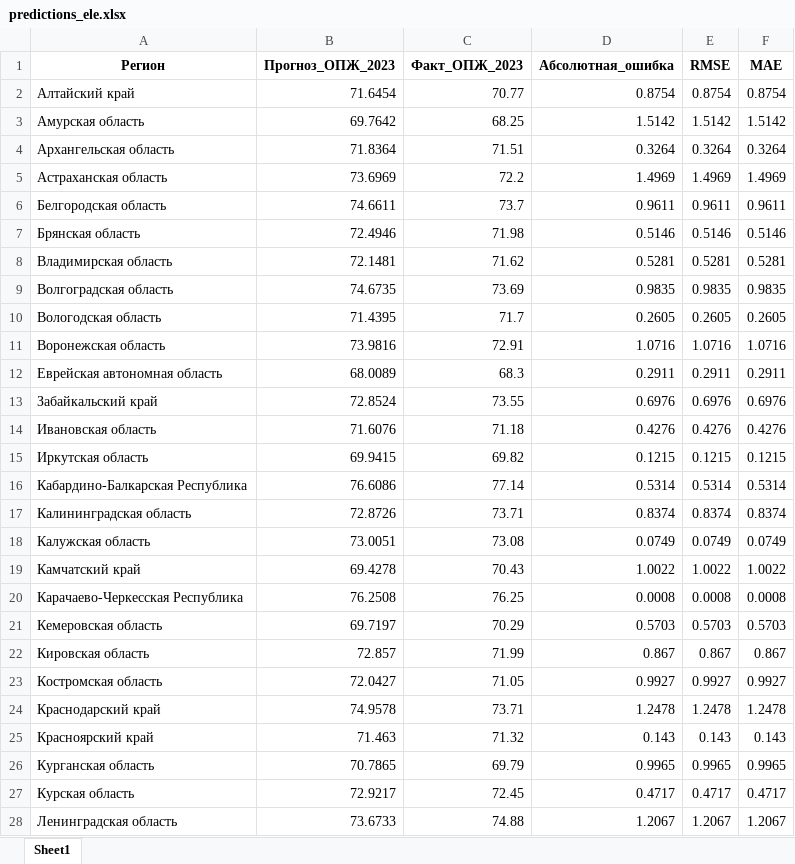
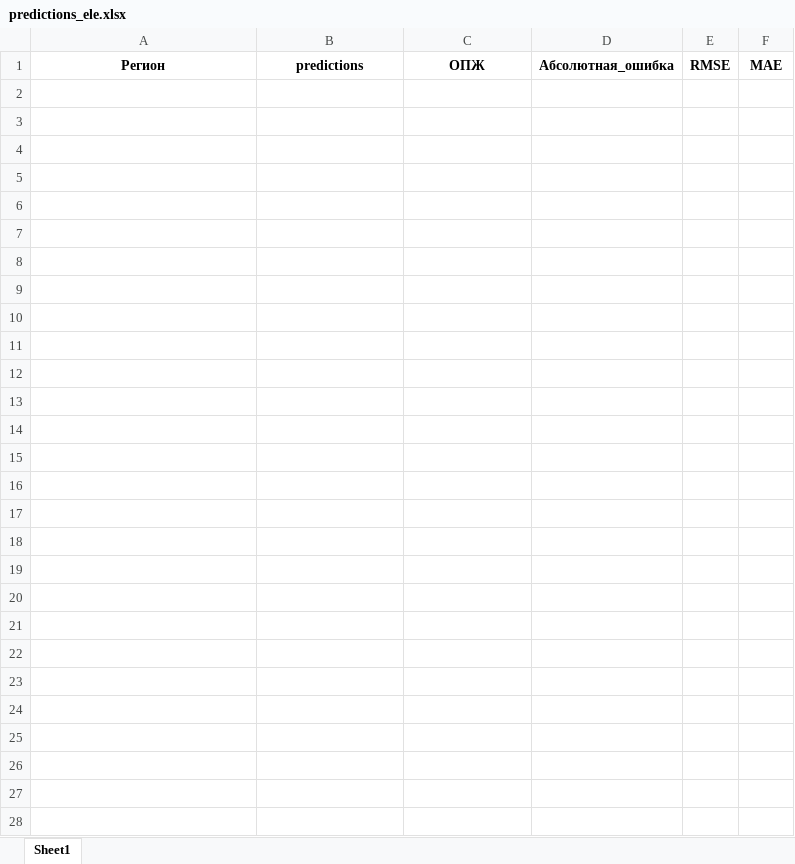
Before and after one commit to f-dDandel/DataAndMopdels, an Excel workbook: notebooks/ARIMA/predictions_ele.xlsx, sheet Sheet1, drawn as a sheet; only a part is shown; values as stored, in another font and other column widths than the file's, no borders; the diff covers the shown part only; the diff names each change by its address in the sheet, - before the commit and + after, or states it on an @@ line.

```diff
--- a/notebooks/ARIMA/predictions_ele.xlsx (sheet Sheet1)
+++ b/notebooks/ARIMA/predictions_ele.xlsx (sheet Sheet1)
-B1: Прогноз_ОПЖ_2023
+B1: predictions
-C1: Факт_ОПЖ_2023
+C1: ОПЖ
-A2:F28 text colour: black
+A2:F28 text colour: #FFFFFF
```
Also changed, not shown: cell formats elsewhere in this sheet, notebooks/ARIMA/predictions_ afr.xlsx, 2 other files.
